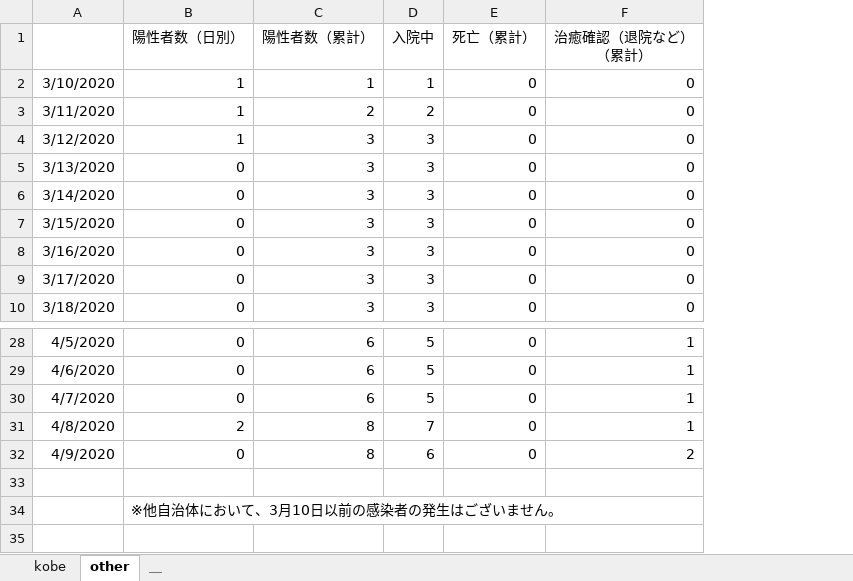
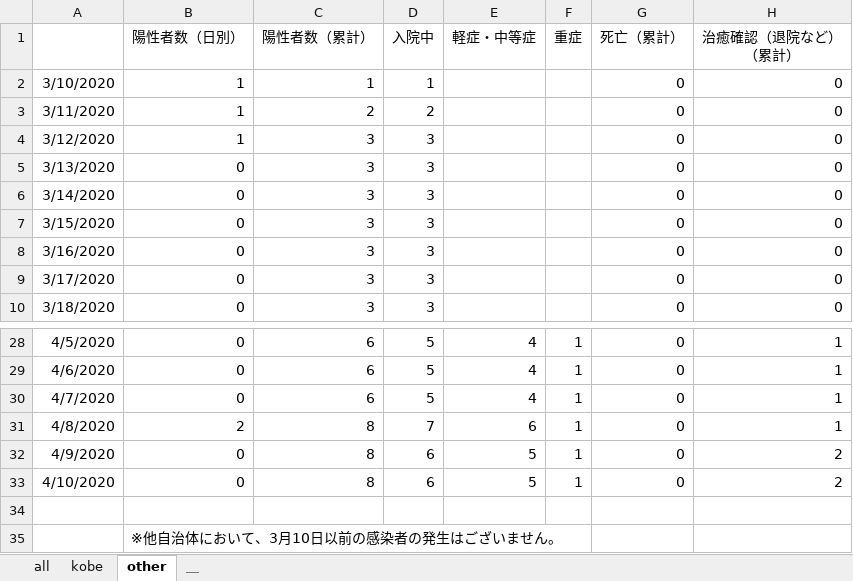
Before and after one commit to y-chan/covid19kobe-scraping, an Excel workbook: kansensya_pcr.xlsx, sheet other, drawn as a sheet; only a part is shown, gaps mark what is left out; values as stored, in another font and other column widths than the file's, no borders; the diff names each change by its address in the sheet, - before the commit and + after, or states it on an @@ line.

```diff
--- a/kansensya_pcr.xlsx (sheet other)
+++ b/kansensya_pcr.xlsx (sheet other)
+sheet tab: all
+column E (軽症・中等症), rows 28-32: 4 | 4 | 4 | 6 | 5
+column F (重症), rows 28-32: all 1
+row 33: 4/10/2020 | 0 | 8 | 6 | 5 | 1 | 0 | 2
```
Also changed, not shown: sheet kobe, 1 other file.
